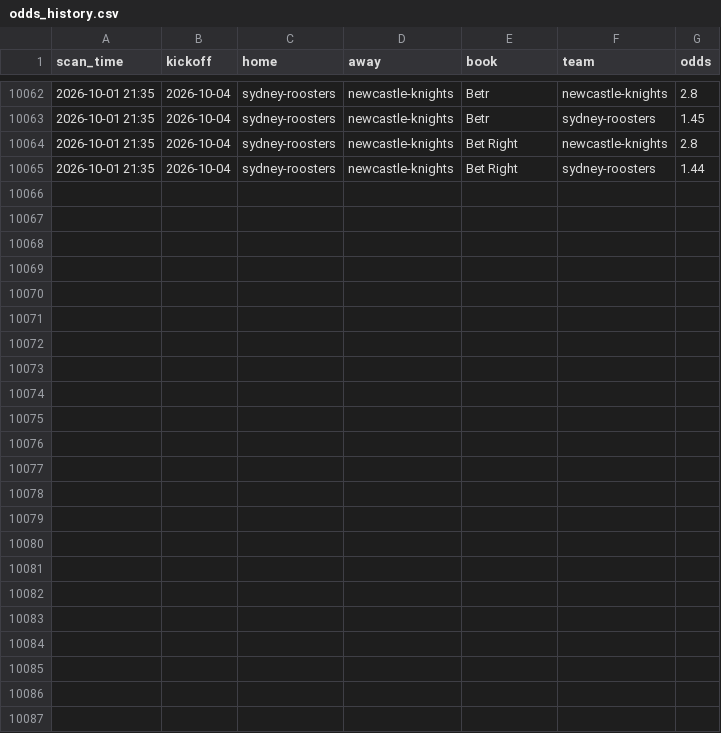
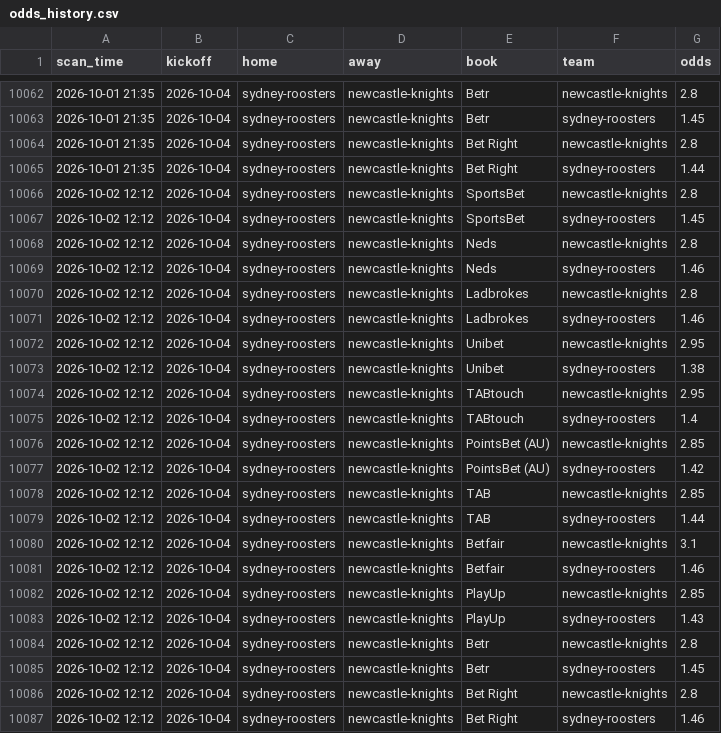
Before and after one commit to Mr-XMS/nrl-model, a CSV file: odds_history.csv, drawn as a sheet; only a part is shown, gaps mark what is left out; the diff names each change by its address in the sheet, - before the commit and + after, or states it on an @@ line.

```diff
--- a/odds_history.csv
+++ b/odds_history.csv
+row 10066: 2026-10-02 12:12 | 2026-10-04 | sydney-roosters | newcastle-knights | SportsBet | newcastle-knights | 2.8
+row 10067: 2026-10-02 12:12 | 2026-10-04 | sydney-roosters | newcastle-knights | SportsBet | sydney-roosters | 1.45
+row 10068: 2026-10-02 12:12 | 2026-10-04 | sydney-roosters | newcastle-knights | Neds | newcastle-knights | 2.8
+row 10069: 2026-10-02 12:12 | 2026-10-04 | sydney-roosters | newcastle-knights | Neds | sydney-roosters | 1.46
+row 10070: 2026-10-02 12:12 | 2026-10-04 | sydney-roosters | newcastle-knights | Ladbrokes | newcastle-knights | 2.8
+row 10071: 2026-10-02 12:12 | 2026-10-04 | sydney-roosters | newcastle-knights | Ladbrokes | sydney-roosters | 1.46
+row 10072: 2026-10-02 12:12 | 2026-10-04 | sydney-roosters | newcastle-knights | Unibet | newcastle-knights | 2.95
+row 10073: 2026-10-02 12:12 | 2026-10-04 | sydney-roosters | newcastle-knights | Unibet | sydney-roosters | 1.38
+row 10074: 2026-10-02 12:12 | 2026-10-04 | sydney-roosters | newcastle-knights | TABtouch | newcastle-knights | 2.95
+row 10075: 2026-10-02 12:12 | 2026-10-04 | sydney-roosters | newcastle-knights | TABtouch | sydney-roosters | 1.4
+row 10076: 2026-10-02 12:12 | 2026-10-04 | sydney-roosters | newcastle-knights | PointsBet (AU) | newcastle-knights | 2.85
+row 10077: 2026-10-02 12:12 | 2026-10-04 | sydney-roosters | newcastle-knights | PointsBet (AU) | sydney-roosters | 1.42
+row 10078: 2026-10-02 12:12 | 2026-10-04 | sydney-roosters | newcastle-knights | TAB | newcastle-knights | 2.85
+row 10079: 2026-10-02 12:12 | 2026-10-04 | sydney-roosters | newcastle-knights | TAB | sydney-roosters | 1.44
+row 10080: 2026-10-02 12:12 | 2026-10-04 | sydney-roosters | newcastle-knights | Betfair | newcastle-knights | 3.1
+row 10081: 2026-10-02 12:12 | 2026-10-04 | sydney-roosters | newcastle-knights | Betfair | sydney-roosters | 1.46
+row 10082: 2026-10-02 12:12 | 2026-10-04 | sydney-roosters | newcastle-knights | PlayUp | newcastle-knights | 2.85
+row 10083: 2026-10-02 12:12 | 2026-10-04 | sydney-roosters | newcastle-knights | PlayUp | sydney-roosters | 1.43
+row 10084: 2026-10-02 12:12 | 2026-10-04 | sydney-roosters | newcastle-knights | Betr | newcastle-knights | 2.8
+row 10085: 2026-10-02 12:12 | 2026-10-04 | sydney-roosters | newcastle-knights | Betr | sydney-roosters | 1.45
+row 10086: 2026-10-02 12:12 | 2026-10-04 | sydney-roosters | newcastle-knights | Bet Right | newcastle-knights | 2.8
+row 10087: 2026-10-02 12:12 | 2026-10-04 | sydney-roosters | newcastle-knights | Bet Right | sydney-roosters | 1.46
```
Also changed, not shown: forecast_history.csv, model_comparison.csv, 20 other files.
